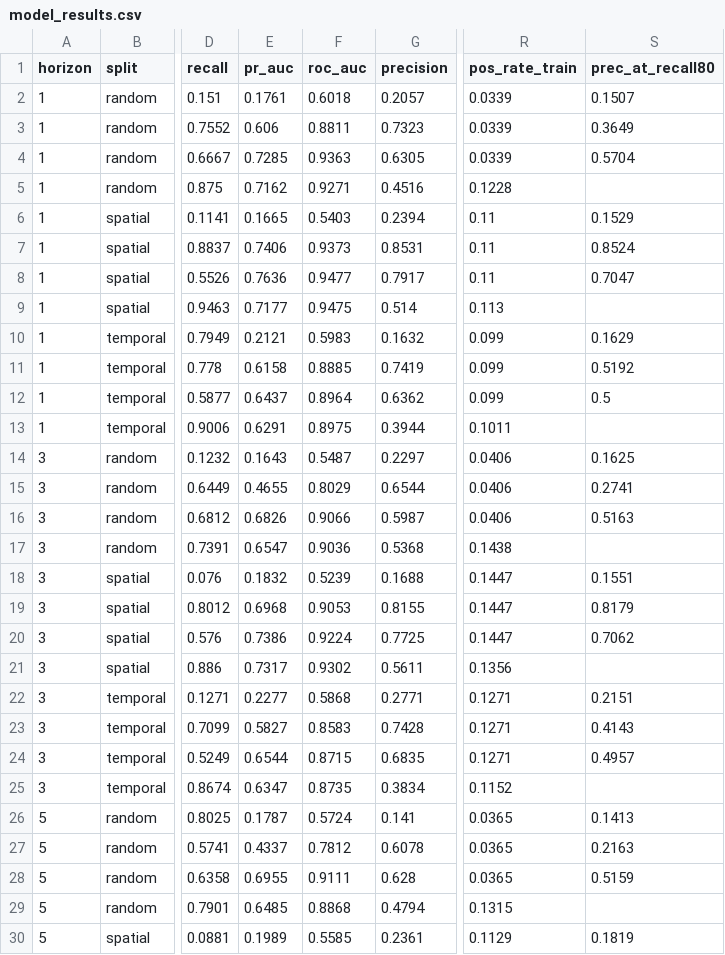
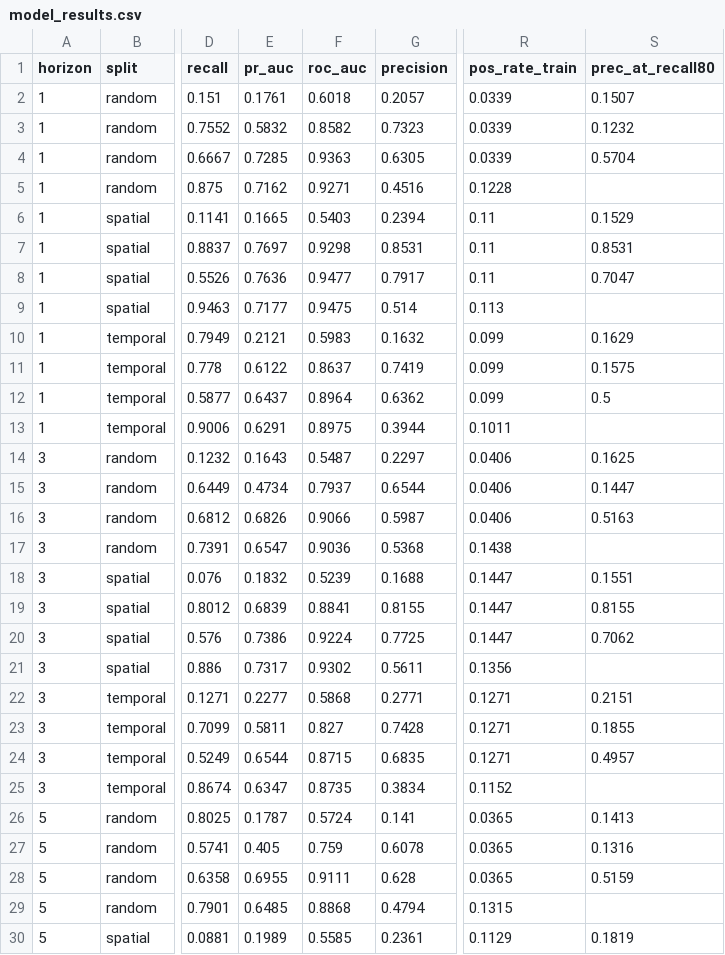
Before and after one commit to ayurmunipalli/bloomguard-gis, a CSV file: outputs/tables/model_results.csv, drawn as a sheet; only a part is shown, gaps mark what is left out; the diff covers the shown part only; the diff names each change by its address in the sheet, - before the commit and + after, or states it on an @@ line.

```diff
--- a/outputs/tables/model_results.csv
+++ b/outputs/tables/model_results.csv
-E3 (pr_auc): 0.606
+E3 (pr_auc): 0.5832
-F3 (roc_auc): 0.8811
+F3 (roc_auc): 0.8582
-S3 (prec_at_recall80): 0.3649
+S3 (prec_at_recall80): 0.1232
-E7 (pr_auc): 0.7406
+E7 (pr_auc): 0.7697
-F7 (roc_auc): 0.9373
+F7 (roc_auc): 0.9298
-S7 (prec_at_recall80): 0.8524
+S7 (prec_at_recall80): 0.8531
-E11 (pr_auc): 0.6158
+E11 (pr_auc): 0.6122
-F11 (roc_auc): 0.8885
+F11 (roc_auc): 0.8637
-S11 (prec_at_recall80): 0.5192
+S11 (prec_at_recall80): 0.1575
-E15 (pr_auc): 0.4655
+E15 (pr_auc): 0.4734
-F15 (roc_auc): 0.8029
+F15 (roc_auc): 0.7937
-S15 (prec_at_recall80): 0.2741
+S15 (prec_at_recall80): 0.1447
-E19 (pr_auc): 0.6968
+E19 (pr_auc): 0.6839
-F19 (roc_auc): 0.9053
+F19 (roc_auc): 0.8841
-S19 (prec_at_recall80): 0.8179
+S19 (prec_at_recall80): 0.8155
-E23 (pr_auc): 0.5827
+E23 (pr_auc): 0.5811
-F23 (roc_auc): 0.8583
+F23 (roc_auc): 0.827
-S23 (prec_at_recall80): 0.4143
+S23 (prec_at_recall80): 0.1855
-E27 (pr_auc): 0.4337
+E27 (pr_auc): 0.405
-F27 (roc_auc): 0.7812
+F27 (roc_auc): 0.759
-S27 (prec_at_recall80): 0.2163
+S27 (prec_at_recall80): 0.1316
```
Also changed, not shown: 24 edited cells elsewhere in this file, 3 other files.
